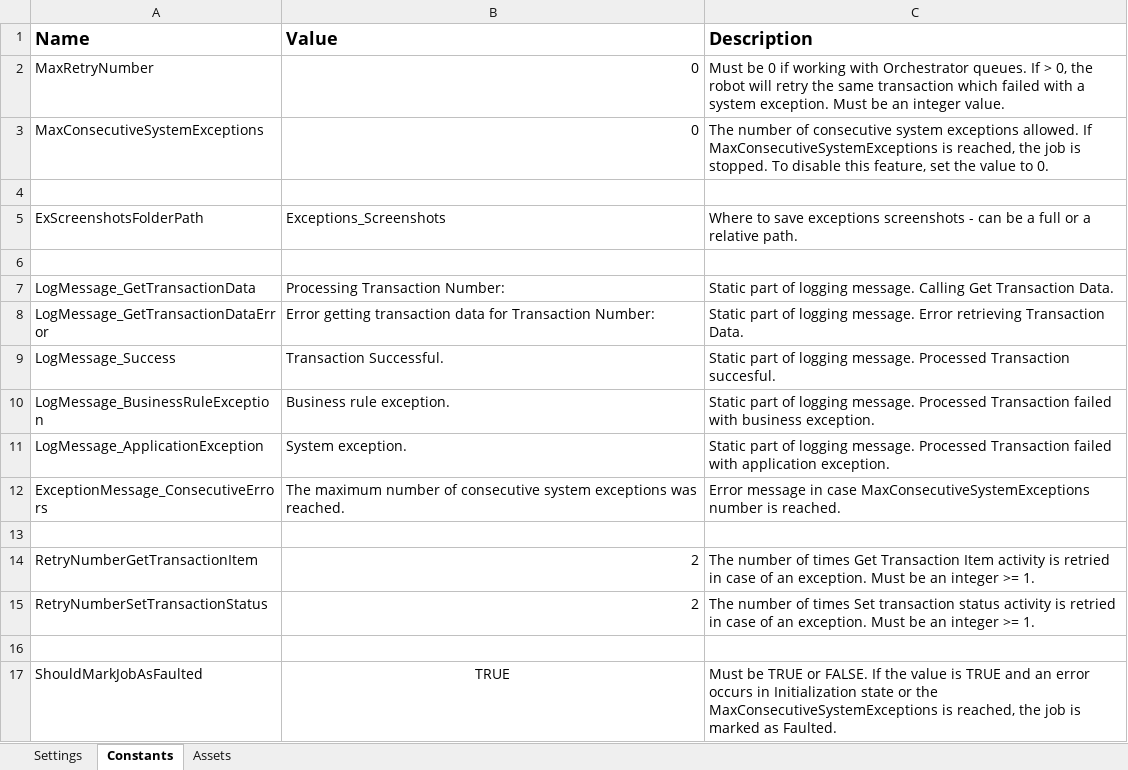
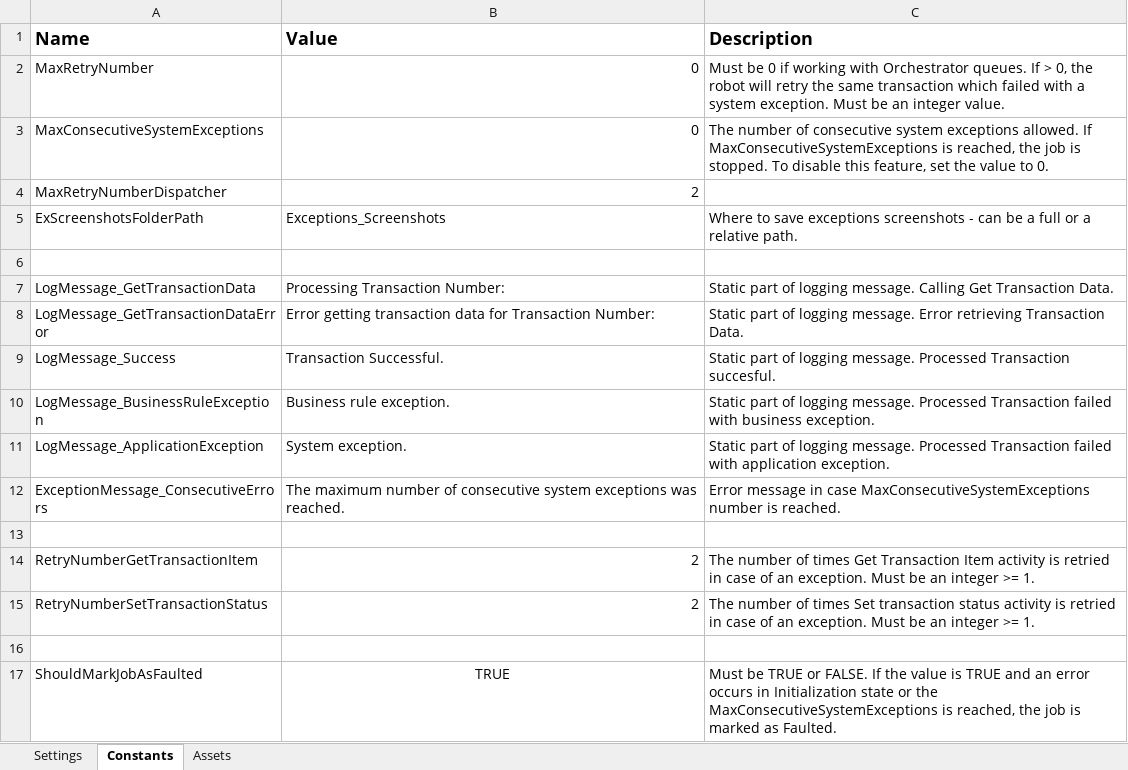
Before and after one commit to aagirre92/uipath-academy-CalculateClientHash, an Excel workbook: Data/Config_CalculateClientHash.xlsx, sheet Constants, drawn as a sheet; values as stored, in another font and other column widths than the file's, no borders; the diff names each change by its address in the sheet, - before the commit and + after, or states it on an @@ line.

```diff
--- a/Data/Config_CalculateClientHash.xlsx (sheet Constants)
+++ b/Data/Config_CalculateClientHash.xlsx (sheet Constants)
-row 4: (empty)
+row 4: MaxRetryNumberDispatcher | 2
```
Also changed, not shown: sheet Assets, Data/Config.xlsx, 20 other files.
